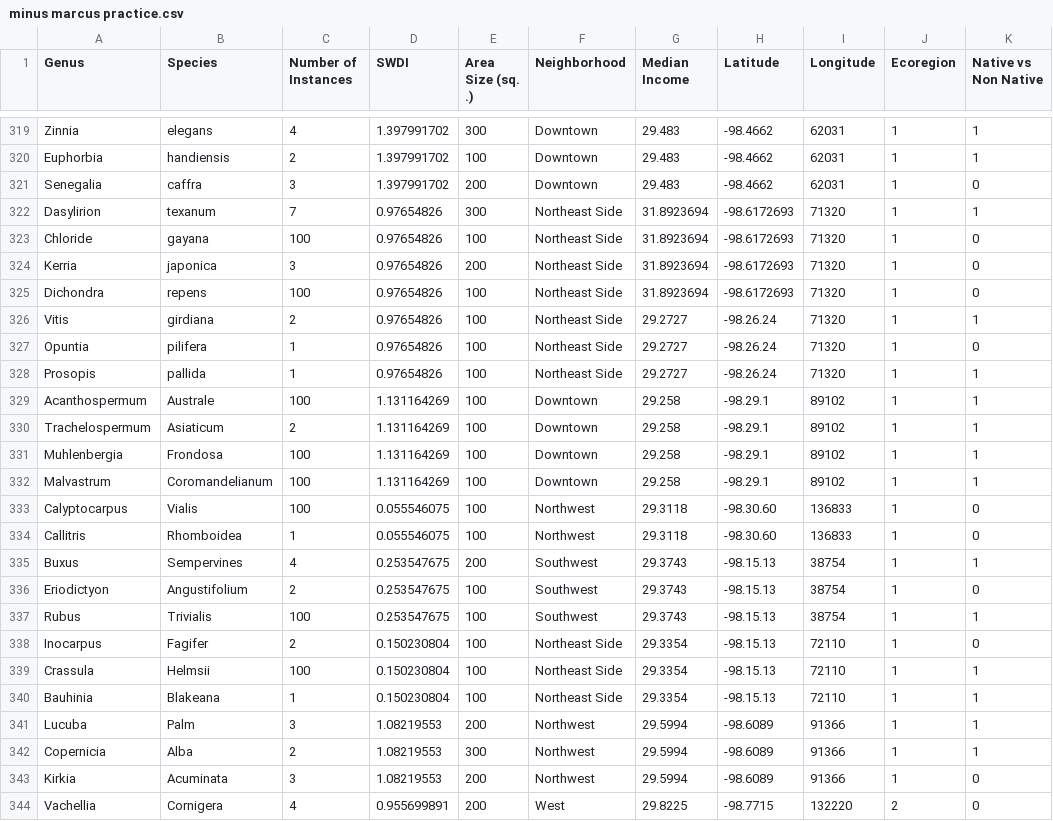
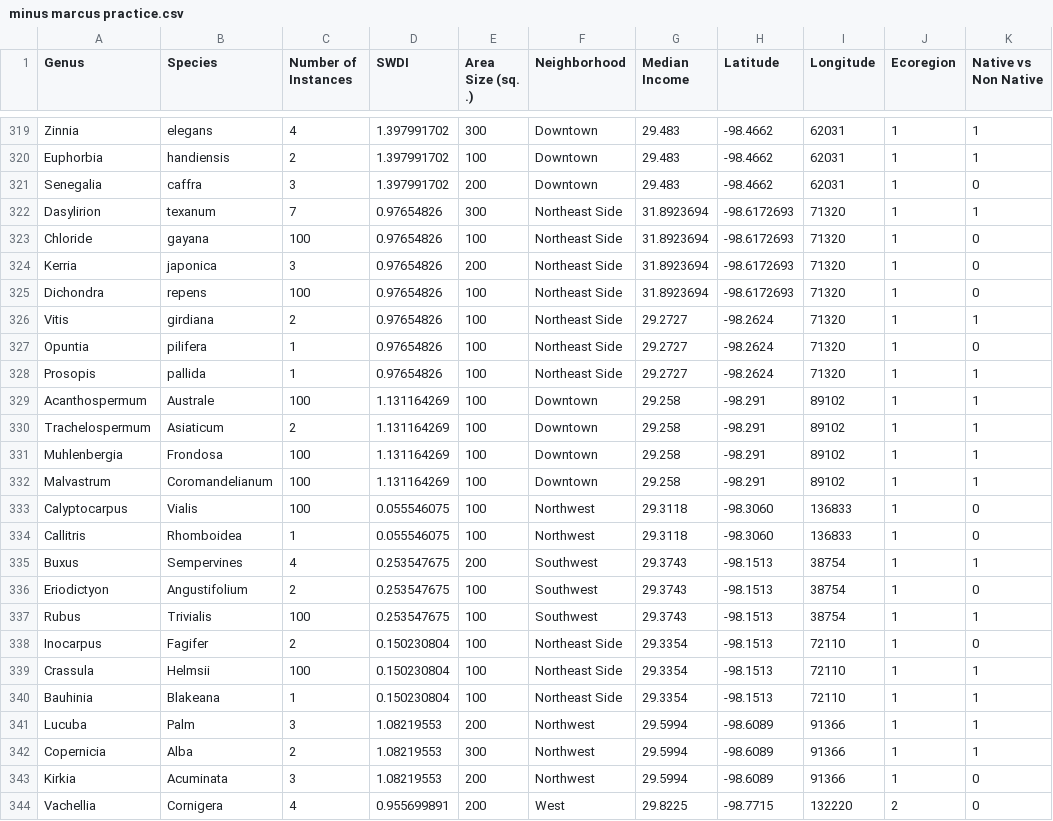
Before and after one commit to ikpattjason/BIOL-3304, a CSV file: minus marcus practice.csv, drawn as a sheet; only a part is shown, gaps mark what is left out; the diff covers the shown part only.

Commit message:
Add files via upload

```diff
--- a/minus marcus practice.csv
+++ b/minus marcus practice.csv
@@ -325,17 +325,17 @@ Kerria,japonica,3,0.97654826,200,Northeast Side,31.8923694,-98.6172693,71320,1,0
 Dichondra,repens,100,0.97654826,100,Northeast Side,31.8923694,-98.6172693,71320,1,0
-Vitis,girdiana,2,0.97654826,100,Northeast Side,29.2727,-98.26.24,71320,1,1
-Opuntia,pilifera,1,0.97654826,100,Northeast Side,29.2727,-98.26.24,71320,1,0
-Prosopis,pallida,1,0.97654826,100,Northeast Side,29.2727,-98.26.24,71320,1,1
-Acanthospermum,Australe,100,1.131164269,100,Downtown,29.258,-98.29.1,89102,1,1
-Trachelospermum,Asiaticum,2,1.131164269,100,Downtown,29.258,-98.29.1,89102,1,1
-Muhlenbergia,Frondosa,100,1.131164269,100,Downtown,29.258,-98.29.1,89102,1,1
-Malvastrum ,Coromandelianum,100,1.131164269,100,Downtown,29.258,-98.29.1,89102,1,1
-Calyptocarpus,Vialis,100,0.055546075,100,Northwest,29.3118,-98.30.60,136833,1,0
-Callitris,Rhomboidea,1,0.055546075,100,Northwest,29.3118,-98.30.60,136833,1,0
-Buxus,Sempervines,4,0.253547675,200,Southwest,29.3743,-98.15.13,38754,1,1
-Eriodictyon,Angustifolium,2,0.253547675,100,Southwest,29.3743,-98.15.13,38754,1,0
-Rubus,Trivialis,100,0.253547675,100,Southwest,29.3743,-98.15.13,38754,1,1
-Inocarpus,Fagifer,2,0.150230804,100,Northeast Side,29.3354,-98.15.13,72110,1,0
-Crassula,Helmsii,100,0.150230804,100,Northeast Side,29.3354,-98.15.13,72110,1,1
-Bauhinia,Blakeana,1,0.150230804,100,Northeast Side,29.3354,-98.15.13,72110,1,1
+Vitis,girdiana,2,0.97654826,100,Northeast Side,29.2727,-98.2624,71320,1,1
+Opuntia,pilifera,1,0.97654826,100,Northeast Side,29.2727,-98.2624,71320,1,0
+Prosopis,pallida,1,0.97654826,100,Northeast Side,29.2727,-98.2624,71320,1,1
+Acanthospermum,Australe,100,1.131164269,100,Downtown,29.258,-98.291,89102,1,1
+Trachelospermum,Asiaticum,2,1.131164269,100,Downtown,29.258,-98.291,89102,1,1
+Muhlenbergia,Frondosa,100,1.131164269,100,Downtown,29.258,-98.291,89102,1,1
+Malvastrum ,Coromandelianum,100,1.131164269,100,Downtown,29.258,-98.291,89102,1,1
+Calyptocarpus,Vialis,100,0.055546075,100,Northwest,29.3118,-98.3060,136833,1,0
+Callitris,Rhomboidea,1,0.055546075,100,Northwest,29.3118,-98.3060,136833,1,0
+Buxus,Sempervines,4,0.253547675,200,Southwest,29.3743,-98.1513,38754,1,1
+Eriodictyon,Angustifolium,2,0.253547675,100,Southwest,29.3743,-98.1513,38754,1,0
+Rubus,Trivialis,100,0.253547675,100,Southwest,29.3743,-98.1513,38754,1,1
+Inocarpus,Fagifer,2,0.150230804,100,Northeast Side,29.3354,-98.1513,72110,1,0
+Crassula,Helmsii,100,0.150230804,100,Northeast Side,29.3354,-98.1513,72110,1,1
+Bauhinia,Blakeana,1,0.150230804,100,Northeast Side,29.3354,-98.1513,72110,1,1
 Lucuba,Palm,3,1.08219553,200,Northwest,29.5994,-98.6089,91366,1,1
```
Also changed, not shown: 8 edited cells elsewhere in this file.
